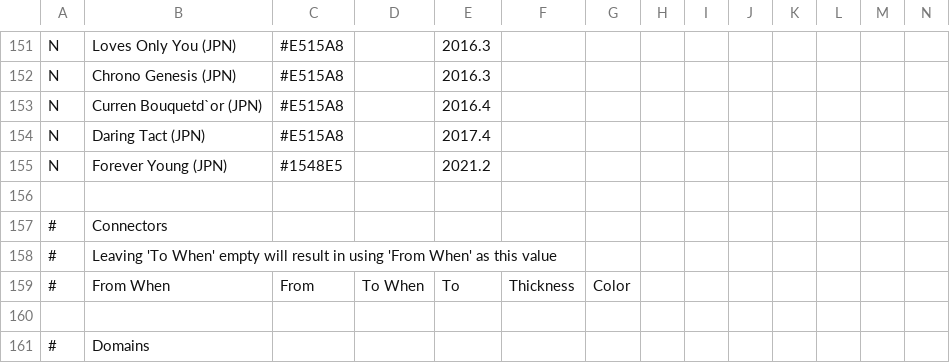
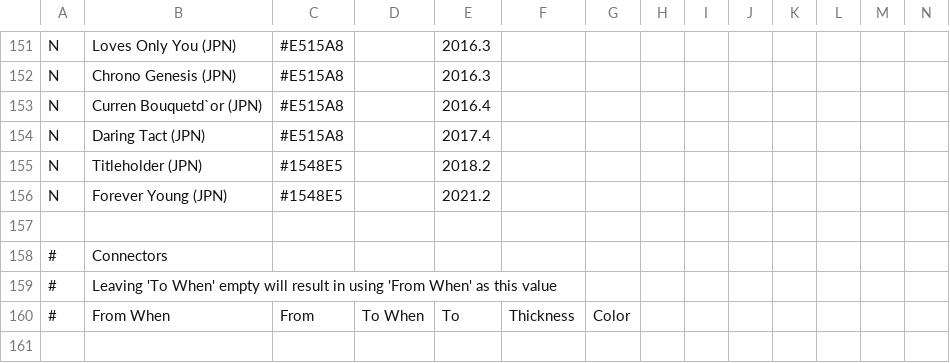
Before and after one commit to second-mandarin-cassette/umamusume-family-tree, a CSV file: umamusume_characters.csv, drawn as a sheet; only a part is shown, gaps mark what is left out; the shorter side is filled out with more unchanged rows; rows hold the shown columns only; the diff names each change by its address in the sheet, - before the commit and + after, or states it on an @@ line.

```diff
--- a/umamusume_characters.csv
+++ b/umamusume_characters.csv
+row 155: N | Titleholder (JPN) | #1548E5 |  | 2018.2
```
Also changed, not shown: umamusume_family_tree.csv, 2 other files.
